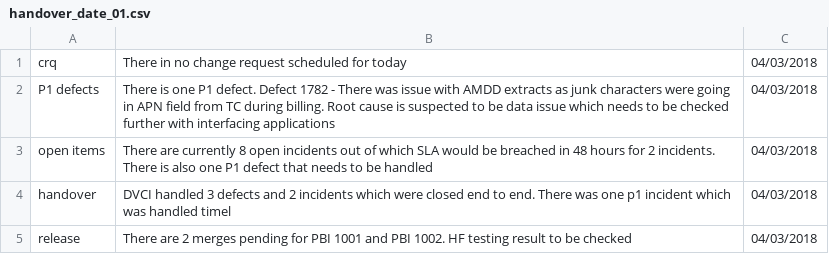
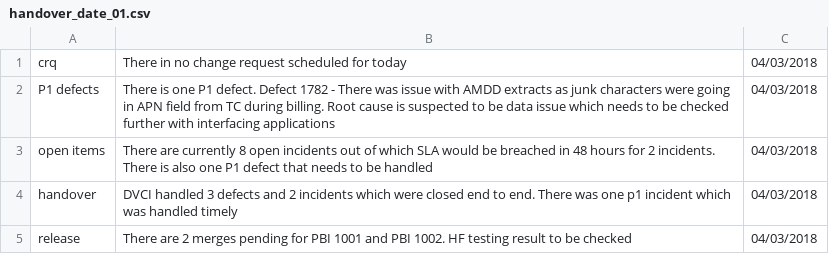
Before and after one commit to dineshbikaner/TestAlexa, a CSV file: handover_date_01.csv, drawn as a sheet.

Commit message:
Update handover_date_01.csv

```diff
--- a/handover_date_01.csv
+++ b/handover_date_01.csv
@@ -3,3 +3,3 @@ P1 defects,There is one P1 defect. Defect 1782 - There was issue with AMDD extra
 open items,There are currently 8 open incidents out of which SLA would be breached in 48 hours for 2 incidents. There is also one P1 defect that needs to be handled , 04/03/2018
-handover,DVCI handled 3 defects and 2 incidents which were closed end to end. There was one p1 incident which was handled timel, 04/03/2018
+handover,DVCI handled 3 defects and 2 incidents which were closed end to end. There was one p1 incident which was handled timely, 04/03/2018
 release,There are 2 merges pending for PBI 1001 and PBI 1002. HF testing result to be checked, 04/03/2018
```
